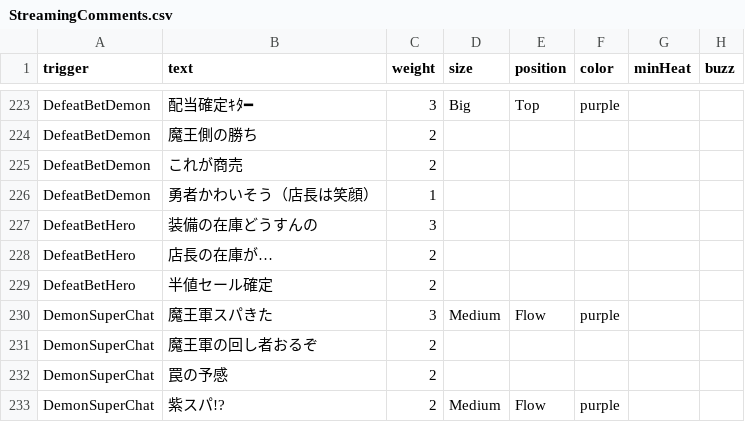
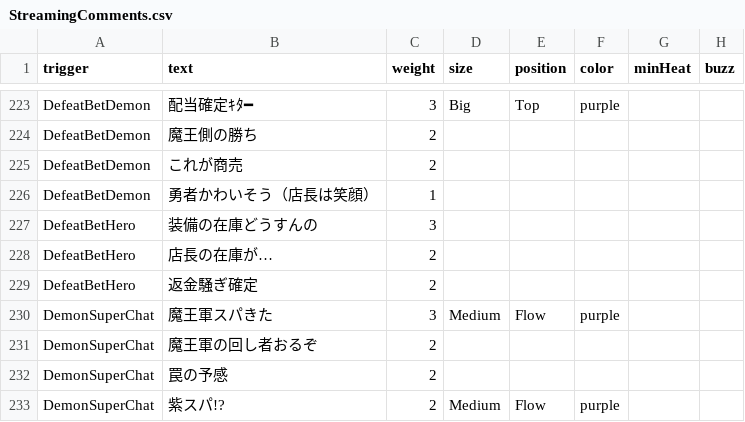
Before and after one commit to yanoryuu/TomsLands, a CSV file: Assets/Resources_moved/Streaming/StreamingComments.csv, drawn as a sheet; only a part is shown, gaps mark what is left out.

```diff
--- a/Assets/Resources_moved/Streaming/StreamingComments.csv
+++ b/Assets/Resources_moved/Streaming/StreamingComments.csv
@@ -228,3 +228,3 @@ DefeatBetHero,装備の在庫どうすんの,3
 DefeatBetHero,店長の在庫が…,2
-DefeatBetHero,半値セール確定,2
+DefeatBetHero,返金騒ぎ確定,2
 DemonSuperChat,魔王軍スパきた,3,Medium,Flow,purple
```
Also changed, not shown: 31 other files.
